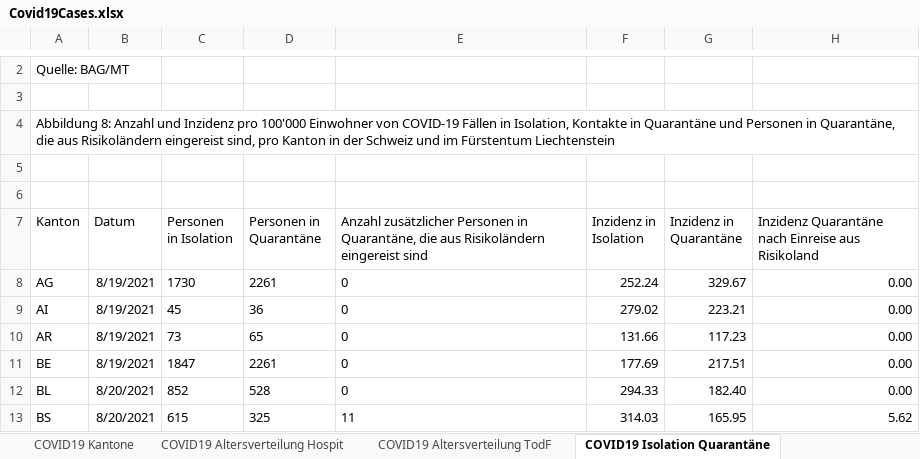
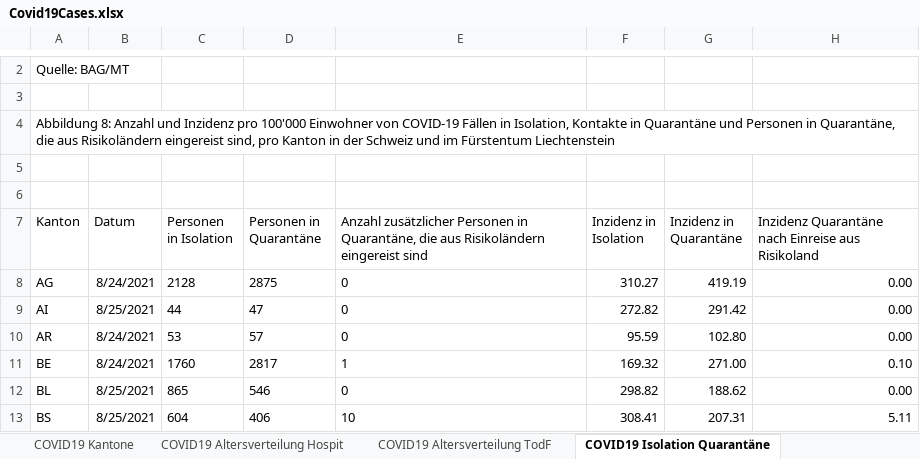
Before and after one commit to dankaufmann/f-curve, an Excel workbook: Data/Covid19Cases.xlsx, sheet COVID19 Isolation Quarantäne, drawn as a sheet; only a part is shown, gaps mark what is left out; values as stored, in another font and other column widths than the file's, no borders; the diff covers the shown part only; the diff names each change by its address in the sheet, - before the commit and + after, or states it on an @@ line.

```diff
--- a/Data/Covid19Cases.xlsx (sheet COVID19 Isolation Quarantäne)
+++ b/Data/Covid19Cases.xlsx (sheet COVID19 Isolation Quarantäne)
-B8 (Datum): 8/19/2021
+B8 (Datum): 8/24/2021
-C8 (Personen in Isolation): 1730
+C8 (Personen in Isolation): 2128
-D8 (Personen in Quarantäne): 2261
+D8 (Personen in Quarantäne): 2875
-F8 (Inzidenz in Isolation): 252.24
+F8 (Inzidenz in Isolation): 310.27
-G8 (Inzidenz in Quarantäne): 329.67
+G8 (Inzidenz in Quarantäne): 419.19
-B9 (Datum): 8/19/2021
+B9 (Datum): 8/25/2021
-C9 (Personen in Isolation): 45
+C9 (Personen in Isolation): 44
-D9 (Personen in Quarantäne): 36
+D9 (Personen in Quarantäne): 47
-F9 (Inzidenz in Isolation): 279.02
+F9 (Inzidenz in Isolation): 272.82
-G9 (Inzidenz in Quarantäne): 223.21
+G9 (Inzidenz in Quarantäne): 291.42
-B10:B11 (Datum): 8/19/2021
+B10:B11 (Datum): 8/24/2021
-C10 (Personen in Isolation): 73
+C10 (Personen in Isolation): 53
-D10 (Personen in Quarantäne): 65
+D10 (Personen in Quarantäne): 57
-F10 (Inzidenz in Isolation): 131.66
+F10 (Inzidenz in Isolation): 95.59
-G10 (Inzidenz in Quarantäne): 117.23
+G10 (Inzidenz in Quarantäne): 102.80
-C11 (Personen in Isolation): 1847
+C11 (Personen in Isolation): 1760
-D11 (Personen in Quarantäne): 2261
+D11 (Personen in Quarantäne): 2817
-E11: 0
+E11: 1
-F11 (Inzidenz in Isolation): 177.69
+F11 (Inzidenz in Isolation): 169.32
-G11 (Inzidenz in Quarantäne): 217.51
+G11 (Inzidenz in Quarantäne): 271.00
-H11: 0.00
+H11: 0.10
-B12:B13 (Datum): 8/20/2021
+B12:B13 (Datum): 8/25/2021
-C12 (Personen in Isolation): 852
+C12 (Personen in Isolation): 865
-D12 (Personen in Quarantäne): 528
+D12 (Personen in Quarantäne): 546
-F12 (Inzidenz in Isolation): 294.33
+F12 (Inzidenz in Isolation): 298.82
-G12 (Inzidenz in Quarantäne): 182.40
+G12 (Inzidenz in Quarantäne): 188.62
-C13 (Personen in Isolation): 615
+C13 (Personen in Isolation): 604
-D13 (Personen in Quarantäne): 325
+D13 (Personen in Quarantäne): 406
-E13: 11
+E13: 10
-F13 (Inzidenz in Isolation): 314.03
+F13 (Inzidenz in Isolation): 308.41
-G13 (Inzidenz in Quarantäne): 165.95
+G13 (Inzidenz in Quarantäne): 207.31
-H13: 5.62
+H13: 5.11
```
Also changed, not shown: 112 edited cells elsewhere in this sheet, sheet COVID19 Zahlen, sheet COVID19 Kantone, sheet COVID19 Altersverteilung, sheet COVID19 Altersverteilung Hospit, sheet COVID19 Altersverteilung TodF, Data/Covid19CasesJH.xlsx, 43 other files.
